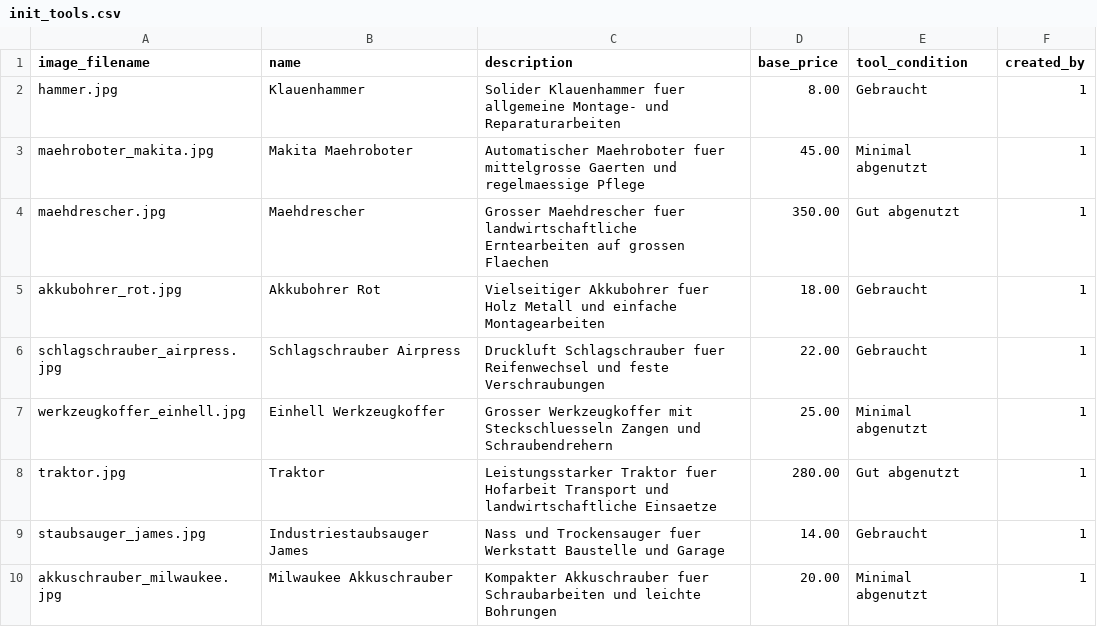
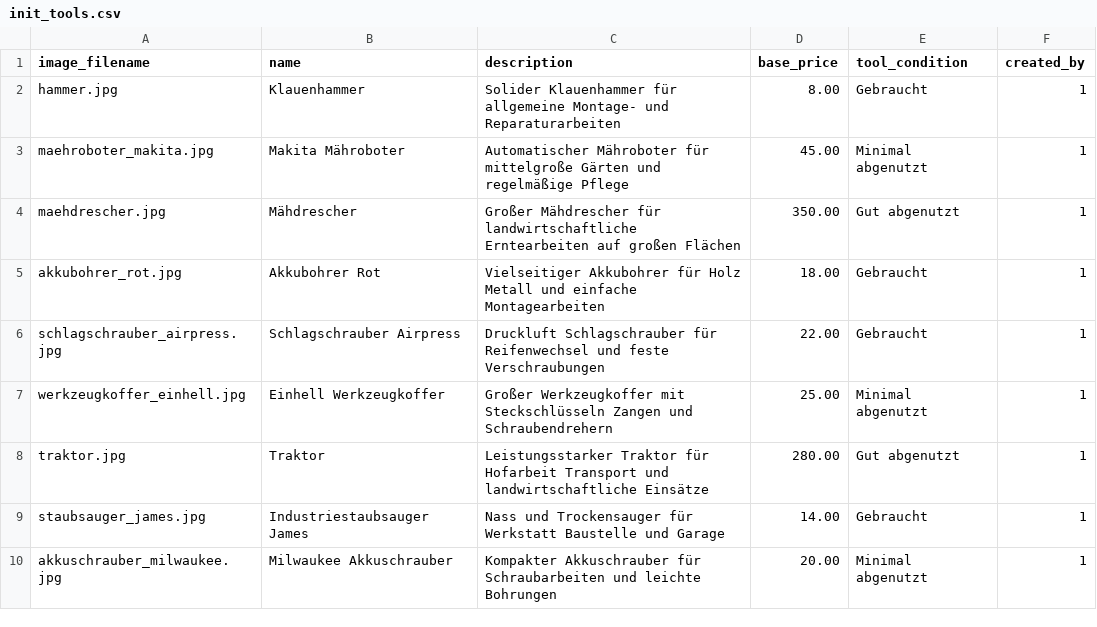
Before and after one commit to LBS-Eibiswald-APC/Team5_NouiraSaeve_KuegerlTobias_StreetShare, a CSV file: DB/init_tools.csv, drawn as a sheet.

```diff
--- a/DB/init_tools.csv
+++ b/DB/init_tools.csv
@@ -1,10 +1,10 @@
 image_filename,name,description,base_price,tool_condition,created_by
-hammer.jpg,Klauenhammer,Solider Klauenhammer fuer allgemeine Montage- und Reparaturarbeiten,8.00,Gebraucht,1
-maehroboter_makita.jpg,Makita Maehroboter,Automatischer Maehroboter fuer mittelgrosse Gaerten und regelmaessige Pflege,45.00,Minimal abgenutzt,1
-maehdrescher.jpg,Maehdrescher,Grosser Maehdrescher fuer landwirtschaftliche Erntearbeiten auf grossen Flaechen,350.00,Gut abgenutzt,1
-akkubohrer_rot.jpg,Akkubohrer Rot,Vielseitiger Akkubohrer fuer Holz Metall und einfache Montagearbeiten,18.00,Gebraucht,1
-schlagschrauber_airpress.jpg,Schlagschrauber Airpress,Druckluft Schlagschrauber fuer Reifenwechsel und feste Verschraubungen,22.00,Gebraucht,1
-werkzeugkoffer_einhell.jpg,Einhell Werkzeugkoffer,Grosser Werkzeugkoffer mit Steckschluesseln Zangen und Schraubendrehern,25.00,Minimal abgenutzt,1
-traktor.jpg,Traktor,Leistungsstarker Traktor fuer Hofarbeit Transport und landwirtschaftliche Einsaetze,280.00,Gut abgenutzt,1
-staubsauger_james.jpg,Industriestaubsauger James,Nass und Trockensauger fuer Werkstatt Baustelle und Garage,14.00,Gebraucht,1
-akkuschrauber_milwaukee.jpg,Milwaukee Akkuschrauber,Kompakter Akkuschrauber fuer Schraubarbeiten und leichte Bohrungen,20.00,Minimal abgenutzt,1
+hammer.jpg,Klauenhammer,Solider Klauenhammer für allgemeine Montage- und Reparaturarbeiten,8.00,Gebraucht,1
+maehroboter_makita.jpg,Makita Mähroboter,Automatischer Mähroboter für mittelgroße Gärten und regelmäßige Pflege,45.00,Minimal abgenutzt,1
+maehdrescher.jpg,Mähdrescher,Großer Mähdrescher für landwirtschaftliche Erntearbeiten auf großen Flächen,350.00,Gut abgenutzt,1
+akkubohrer_rot.jpg,Akkubohrer Rot,Vielseitiger Akkubohrer für Holz Metall und einfache Montagearbeiten,18.00,Gebraucht,1
+schlagschrauber_airpress.jpg,Schlagschrauber Airpress,Druckluft Schlagschrauber für Reifenwechsel und feste Verschraubungen,22.00,Gebraucht,1
+werkzeugkoffer_einhell.jpg,Einhell Werkzeugkoffer,Großer Werkzeugkoffer mit Steckschlüsseln Zangen und Schraubendrehern,25.00,Minimal abgenutzt,1
+traktor.jpg,Traktor,Leistungsstarker Traktor für Hofarbeit Transport und landwirtschaftliche Einsätze,280.00,Gut abgenutzt,1
+staubsauger_james.jpg,Industriestaubsauger James,Nass und Trockensauger für Werkstatt Baustelle und Garage,14.00,Gebraucht,1
+akkuschrauber_milwaukee.jpg,Milwaukee Akkuschrauber,Kompakter Akkuschrauber für Schraubarbeiten und leichte Bohrungen,20.00,Minimal abgenutzt,1
```
Also changed, not shown: 1 other file.
